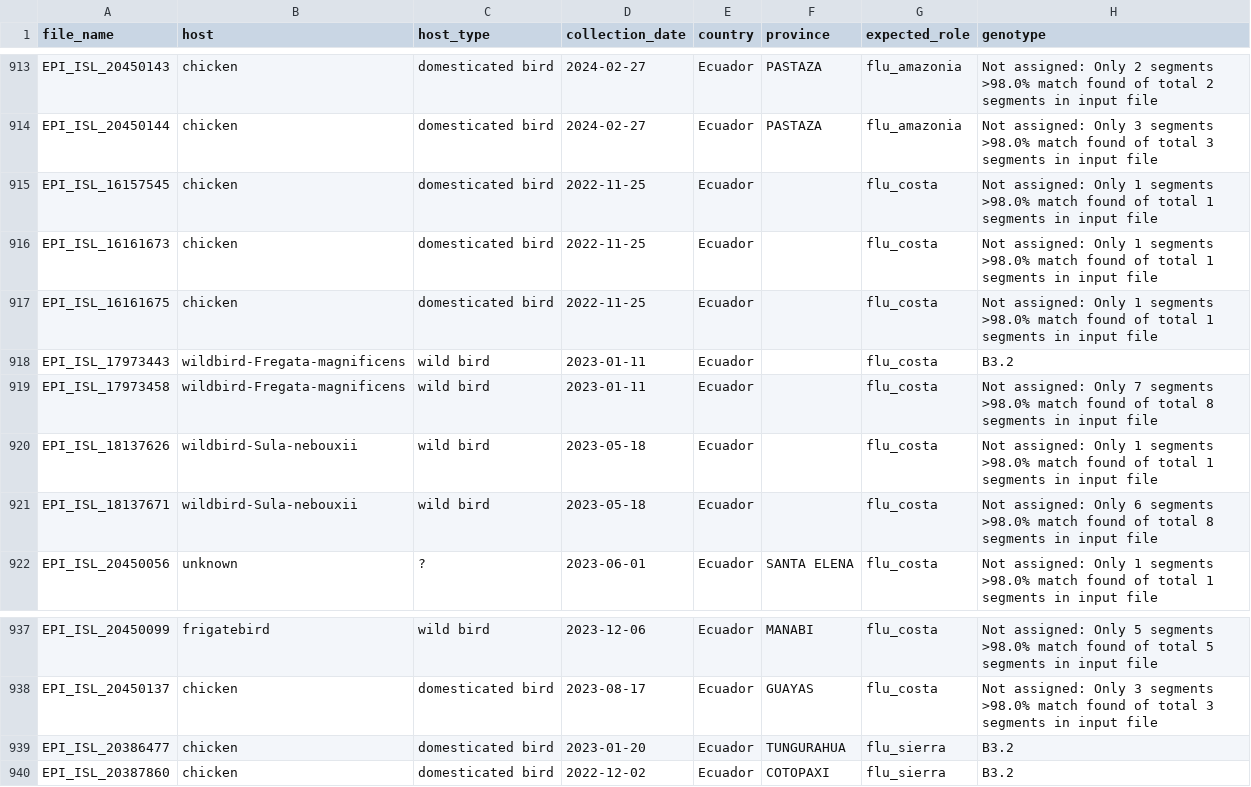
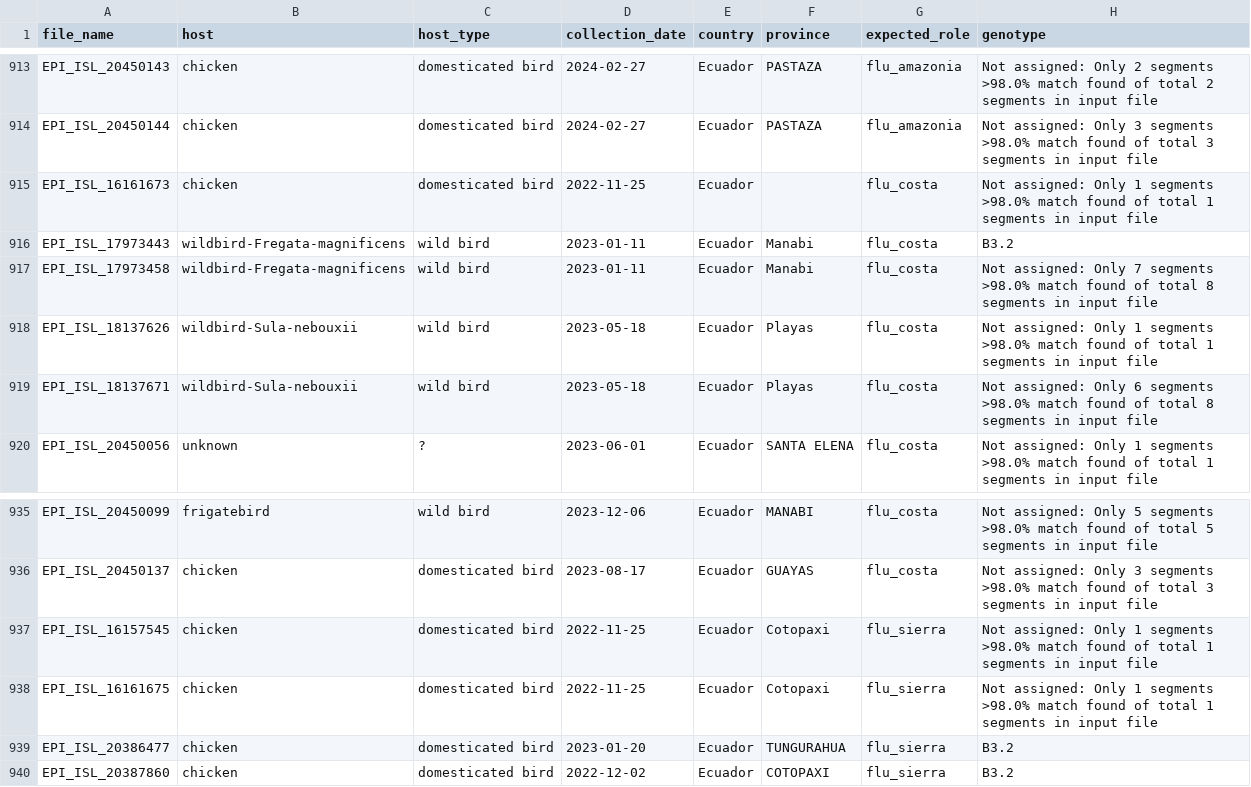
Before and after one commit to Sebysemily/Flu, a CSV file: metadata/H5N1_context.csv, drawn as a sheet; only a part is shown, gaps mark what is left out.

```diff
--- a/metadata/H5N1_context.csv
+++ b/metadata/H5N1_context.csv
@@ -914,9 +914,7 @@ EPI_ISL_20450143,chicken,domesticated bird,2024-02-27,Ecuador,PASTAZA,flu_amazon
 EPI_ISL_20450144,chicken,domesticated bird,2024-02-27,Ecuador,PASTAZA,flu_amazonia,Not assigned: Only 3 segments >98.0% match found of total 3 segments in input file
-EPI_ISL_16157545,chicken,domesticated bird,2022-11-25,Ecuador,,flu_costa,Not assigned: Only 1 segments >98.0% match found of total 1 segments in input file
 EPI_ISL_16161673,chicken,domesticated bird,2022-11-25,Ecuador,,flu_costa,Not assigned: Only 1 segments >98.0% match found of total 1 segments in input file
-EPI_ISL_16161675,chicken,domesticated bird,2022-11-25,Ecuador,,flu_costa,Not assigned: Only 1 segments >98.0% match found of total 1 segments in input file
-EPI_ISL_17973443,wildbird-Fregata-magnificens,wild bird,2023-01-11,Ecuador,,flu_costa,B3.2
-EPI_ISL_17973458,wildbird-Fregata-magnificens,wild bird,2023-01-11,Ecuador,,flu_costa,Not assigned: Only 7 segments >98.0% match found of total 8 segments in input file
-EPI_ISL_18137626,wildbird-Sula-nebouxii,wild bird,2023-05-18,Ecuador,,flu_costa,Not assigned: Only 1 segments >98.0% match found of total 1 segments in input file
-EPI_ISL_18137671,wildbird-Sula-nebouxii,wild bird,2023-05-18,Ecuador,,flu_costa,Not assigned: Only 6 segments >98.0% match found of total 8 segments in input file
+EPI_ISL_17973443,wildbird-Fregata-magnificens,wild bird,2023-01-11,Ecuador,Manabi,flu_costa,B3.2
+EPI_ISL_17973458,wildbird-Fregata-magnificens,wild bird,2023-01-11,Ecuador,Manabi,flu_costa,Not assigned: Only 7 segments >98.0% match found of total 8 segments in input file
+EPI_ISL_18137626,wildbird-Sula-nebouxii,wild bird,2023-05-18,Ecuador,Playas,flu_costa,Not assigned: Only 1 segments >98.0% match found of total 1 segments in input file
+EPI_ISL_18137671,wildbird-Sula-nebouxii,wild bird,2023-05-18,Ecuador,Playas,flu_costa,Not assigned: Only 6 segments >98.0% match found of total 8 segments in input file
 EPI_ISL_20450056,unknown,?,2023-06-01,Ecuador,SANTA ELENA,flu_costa,Not assigned: Only 1 segments >98.0% match found of total 1 segments in input file
@@ -938,2 +936,4 @@ EPI_ISL_20450099,frigatebird,wild bird,2023-12-06,Ecuador,MANABI,flu_costa,Not a
 EPI_ISL_20450137,chicken,domesticated bird,2023-08-17,Ecuador,GUAYAS,flu_costa,Not assigned: Only 3 segments >98.0% match found of total 3 segments in input file
+EPI_ISL_16157545,chicken,domesticated bird,2022-11-25,Ecuador,Cotopaxi,flu_sierra,Not assigned: Only 1 segments >98.0% match found of total 1 segments in input file
+EPI_ISL_16161675,chicken,domesticated bird,2022-11-25,Ecuador,Cotopaxi,flu_sierra,Not assigned: Only 1 segments >98.0% match found of total 1 segments in input file
 EPI_ISL_20386477,chicken,domesticated bird,2023-01-20,Ecuador,TUNGURAHUA,flu_sierra,B3.2
```
Also changed, not shown: metadata/beast/metadata_beast.tsv, metadata/context_base.csv, 26 other files.
